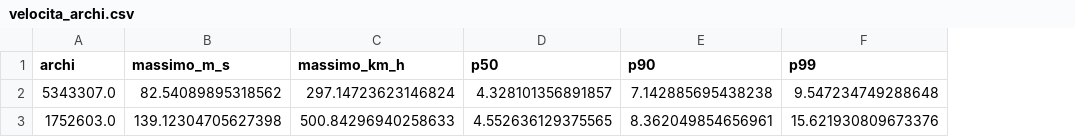
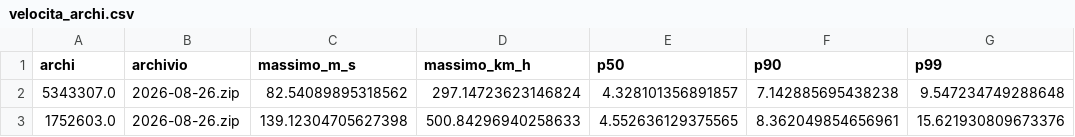
Before and after one commit to DarkSoulOfAlex/robust-transit-planner, a CSV file: results/velocita_archi.csv, drawn as a sheet; only a part is shown; the diff names each change by its address in the sheet, - before the commit and + after, or states it on an @@ line.

Commit message:
rigenerati sull'archivio del 26 agosto: tutti i conteggi identici
Sei CSV su sette rifatti con --archivio 2026-08-26, su questa macchina. Il
confronto con le versioni precedenti, riga per riga:

  complessita_kb      78 righe, 0 differenze su atomi, regole, trasbordi
  ricerca_astar      500 righe, 0 differenze su espansi, arrivo, cambi, trovato
  grafo_finestra      30 righe, 0 differenze su eventi, archi, memoria
  velocita_archi       2 righe, 0 differenze
  robusto_griglia_T 1920 righe, 0 differenze su probabilita', arrivo, cambi

Quindi l'inferenza dalle date di commit era in parte sbagliata: robusto_griglia_T
era gia' sul 26 agosto pur essendo stato committato il 27. Restano diversi solo i
tempi, e di poco, perche' la macchina e' un'altra.

Manca csp_greedy.csv, la cui rigenerazione e' stata interrotta: e' l'unico CSV
senza colonna archivio e l'unico che potrebbe stare su una rete diversa.

```diff
--- a/results/velocita_archi.csv
+++ b/results/velocita_archi.csv
+column B (archivio), rows 2-3: 2026-08-26.zip | 2026-08-26.zip
```
Also changed, not shown: results/complessita_kb.csv, results/grafo_finestra.csv, 5 other files.
